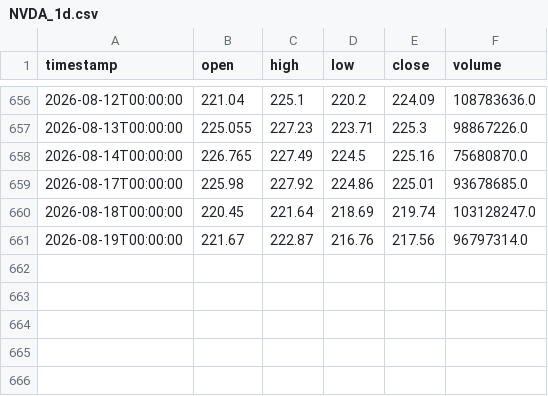
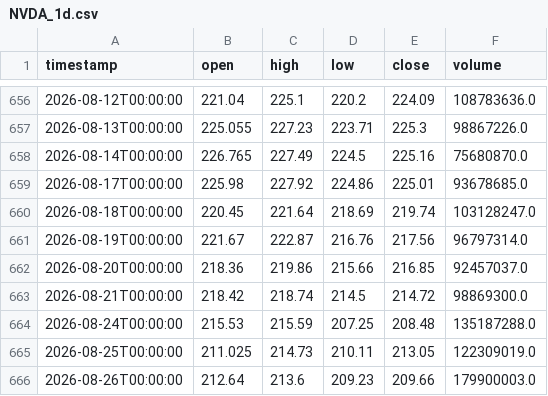
Before and after one commit to icy001/ICYQuant, a CSV file: data/real/d1/NVDA_1d.csv, drawn as a sheet; only a part is shown, gaps mark what is left out.

Commit message:
data(real): refresh NVDA/QQQ/SPY daily bars through 2026-08-26 (Snapshot #3)

```diff
--- a/data/real/d1/NVDA_1d.csv
+++ b/data/real/d1/NVDA_1d.csv
@@ -661 +661,6 @@ timestamp,open,high,low,close,volume
 2026-08-19T00:00:00,221.67,222.87,216.76,217.56,96797314.0
+2026-08-20T00:00:00,218.36,219.86,215.66,216.85,92457037.0
+2026-08-21T00:00:00,218.42,218.74,214.5,214.72,98869300.0
+2026-08-24T00:00:00,215.53,215.59,207.25,208.48,135187288.0
+2026-08-25T00:00:00,211.025,214.73,210.11,213.05,122309019.0
+2026-08-26T00:00:00,212.64,213.6,209.23,209.66,179900003.0
```
Also changed, not shown: data/real/d1/QQQ_1d.csv, data/real/d1/SPY_1d.csv, 1 other file.
